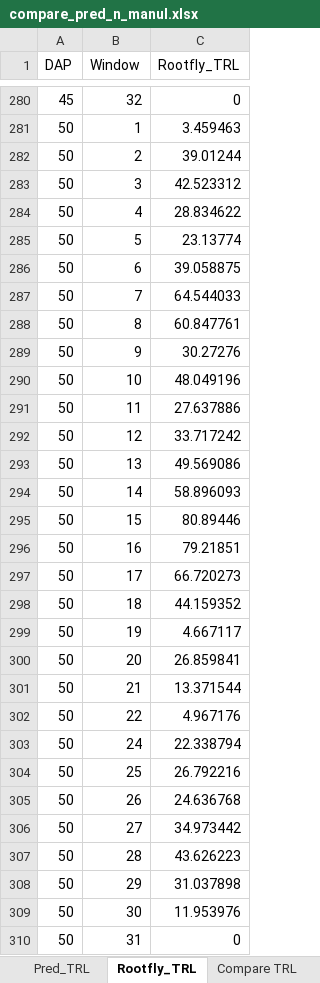
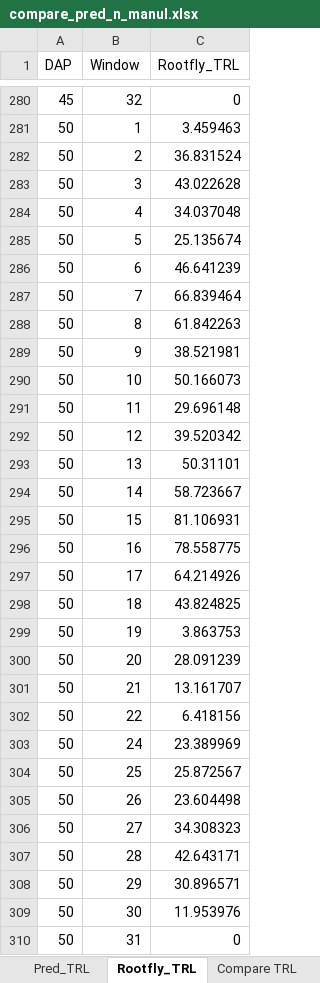
Before and after one commit to kainingzhou/autocam_to_autoanalysis, an Excel workbook: 2_compare pred TRL with manual/compare_pred_n_manul.xlsx, sheet Rootfly_TRL, drawn as a sheet; only a part is shown, gaps mark what is left out; values as stored, in another font and other column widths than the file's, no borders; the diff covers the shown part only; the diff names each change by its address in the sheet, - before the commit and + after, or states it on an @@ line.

```diff
--- a/2_compare pred TRL with manual/compare_pred_n_manul.xlsx (sheet Rootfly_TRL)
+++ b/2_compare pred TRL with manual/compare_pred_n_manul.xlsx (sheet Rootfly_TRL)
-C282 (Rootfly_TRL): 39.01244
+C282 (Rootfly_TRL): 36.831524
-C283 (Rootfly_TRL): 42.523312
+C283 (Rootfly_TRL): 43.022628
-C284 (Rootfly_TRL): 28.834622
+C284 (Rootfly_TRL): 34.037048
-C285 (Rootfly_TRL): 23.13774
+C285 (Rootfly_TRL): 25.135674
-C286 (Rootfly_TRL): 39.058875
+C286 (Rootfly_TRL): 46.641239
-C287 (Rootfly_TRL): 64.544033
+C287 (Rootfly_TRL): 66.839464
-C288 (Rootfly_TRL): 60.847761
+C288 (Rootfly_TRL): 61.842263
-C289 (Rootfly_TRL): 30.27276
+C289 (Rootfly_TRL): 38.521981
-C290 (Rootfly_TRL): 48.049196
+C290 (Rootfly_TRL): 50.166073
-C291 (Rootfly_TRL): 27.637886
+C291 (Rootfly_TRL): 29.696148
-C292 (Rootfly_TRL): 33.717242
+C292 (Rootfly_TRL): 39.520342
-C293 (Rootfly_TRL): 49.569086
+C293 (Rootfly_TRL): 50.31101
-C294 (Rootfly_TRL): 58.896093
+C294 (Rootfly_TRL): 58.723667
-C295 (Rootfly_TRL): 80.89446
+C295 (Rootfly_TRL): 81.106931
-C296 (Rootfly_TRL): 79.21851
+C296 (Rootfly_TRL): 78.558775
-C297 (Rootfly_TRL): 66.720273
+C297 (Rootfly_TRL): 64.214926
-C298 (Rootfly_TRL): 44.159352
+C298 (Rootfly_TRL): 43.824825
-C299 (Rootfly_TRL): 4.667117
+C299 (Rootfly_TRL): 3.863753
-C300 (Rootfly_TRL): 26.859841
+C300 (Rootfly_TRL): 28.091239
-C301 (Rootfly_TRL): 13.371544
+C301 (Rootfly_TRL): 13.161707
-C302 (Rootfly_TRL): 4.967176
+C302 (Rootfly_TRL): 6.418156
-C303 (Rootfly_TRL): 22.338794
+C303 (Rootfly_TRL): 23.389969
-C304 (Rootfly_TRL): 26.792216
+C304 (Rootfly_TRL): 25.872567
-C305 (Rootfly_TRL): 24.636768
+C305 (Rootfly_TRL): 23.604498
-C306 (Rootfly_TRL): 34.973442
+C306 (Rootfly_TRL): 34.308323
-C307 (Rootfly_TRL): 43.626223
+C307 (Rootfly_TRL): 42.643171
-C308 (Rootfly_TRL): 31.037898
+C308 (Rootfly_TRL): 30.896571
```
Also changed, not shown: 509 edited cells elsewhere in this sheet, sheet Compare TRL, 2_compare pred TRL with manual/cam3_Rootfly_every5days.xlsx, 3 other files.
